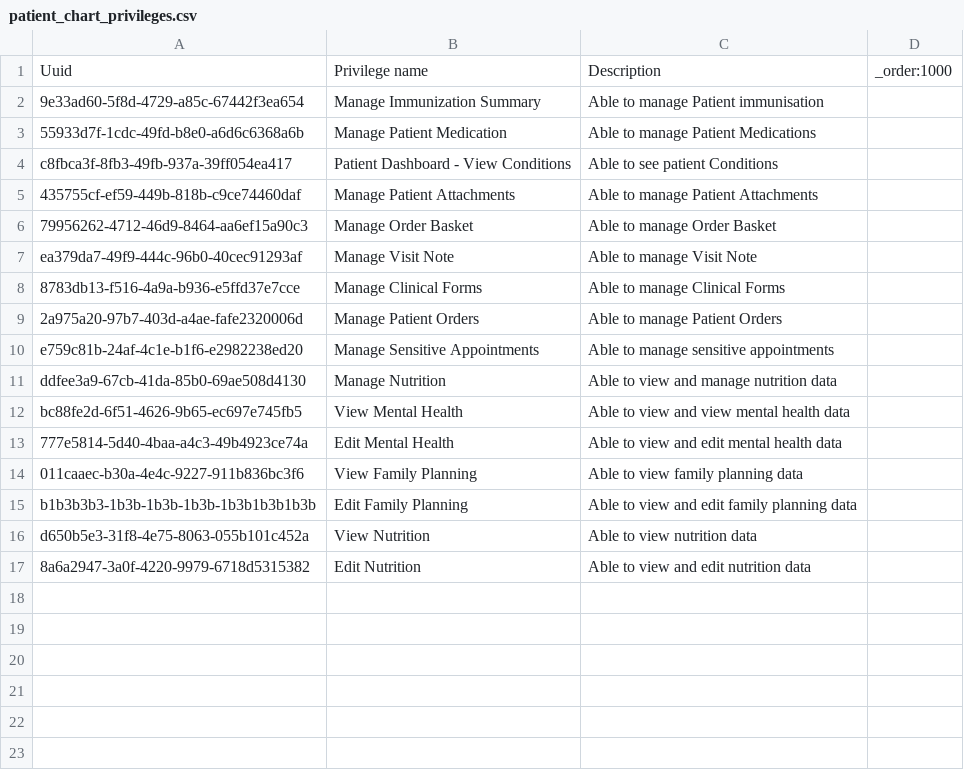
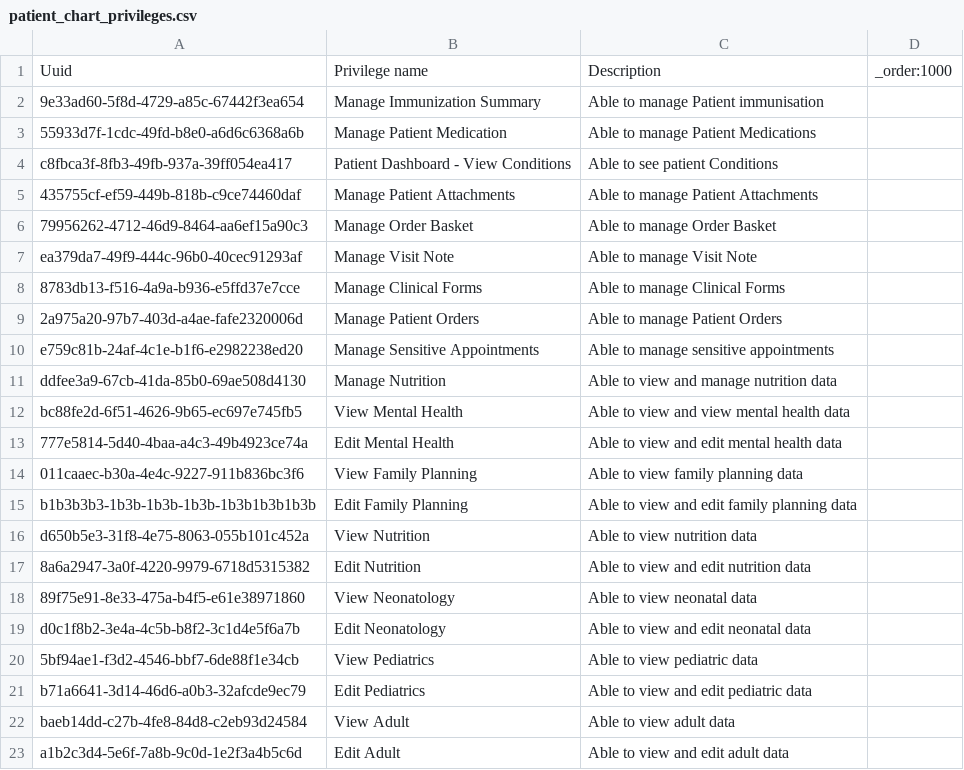
Before and after one commit to MSF-OCG/LIME-EMR, a CSV file: sites/mosul/configs/openmrs/initializer_config/privileges/patient_chart_privileges.csv, drawn as a sheet.

Commit message:
label and translation updates

```diff
--- a/sites/mosul/configs/openmrs/initializer_config/privileges/patient_chart_privileges.csv
+++ b/sites/mosul/configs/openmrs/initializer_config/privileges/patient_chart_privileges.csv
@@ -17 +17,7 @@ d650b5e3-31f8-4e75-8063-055b101c452a,View Nutrition,Able to view nutrition data,
 8a6a2947-3a0f-4220-9979-6718d5315382,Edit Nutrition,Able to view and edit nutrition data,
+89f75e91-8e33-475a-b4f5-e61e38971860,View Neonatology,Able to view neonatal data,
+d0c1f8b2-3e4a-4c5b-b8f2-3c1d4e5f6a7b,Edit Neonatology,Able to view and edit neonatal data,
+5bf94ae1-f3d2-4546-bbf7-6de88f1e34cb,View Pediatrics,Able to view pediatric data,
+b71a6641-3d14-46d6-a0b3-32afcde9ec79,Edit Pediatrics,Able to view and edit pediatric data,
+baeb14dd-c27b-4fe8-84d8-c2eb93d24584,View Adult,Able to view adult data,
+a1b2c3d4-5e6f-7a8b-9c0d-1e2f3a4b5c6d,Edit Adult,Able to view and edit adult data,
```
Also changed, not shown: 9 other files.
